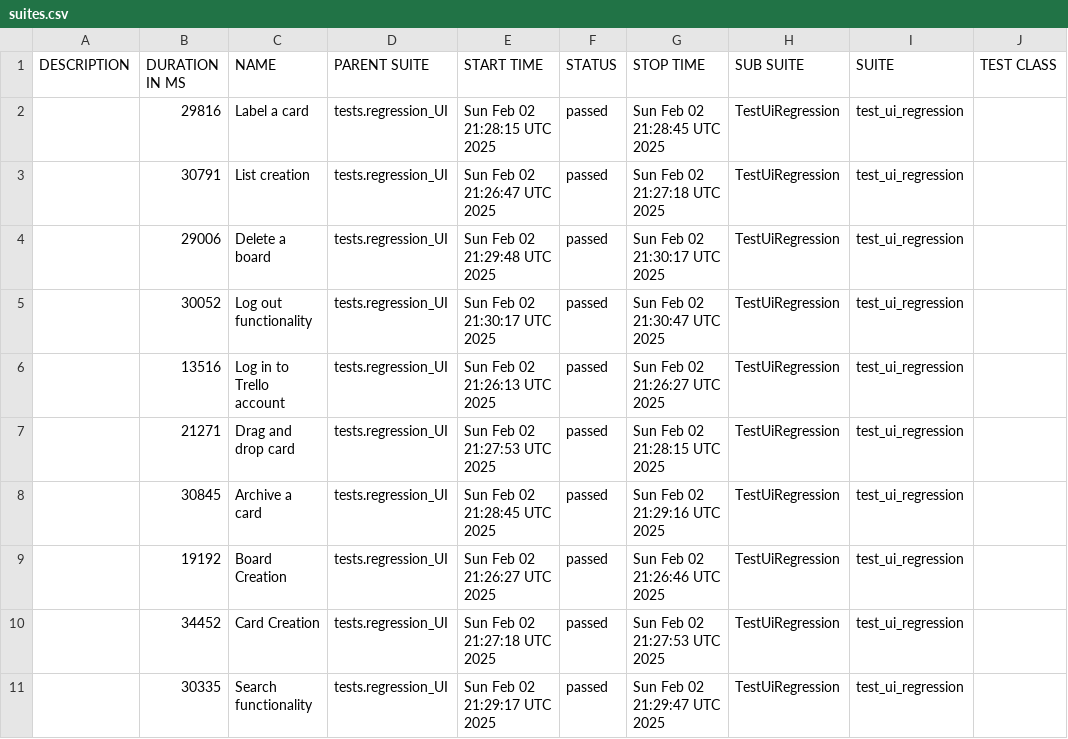
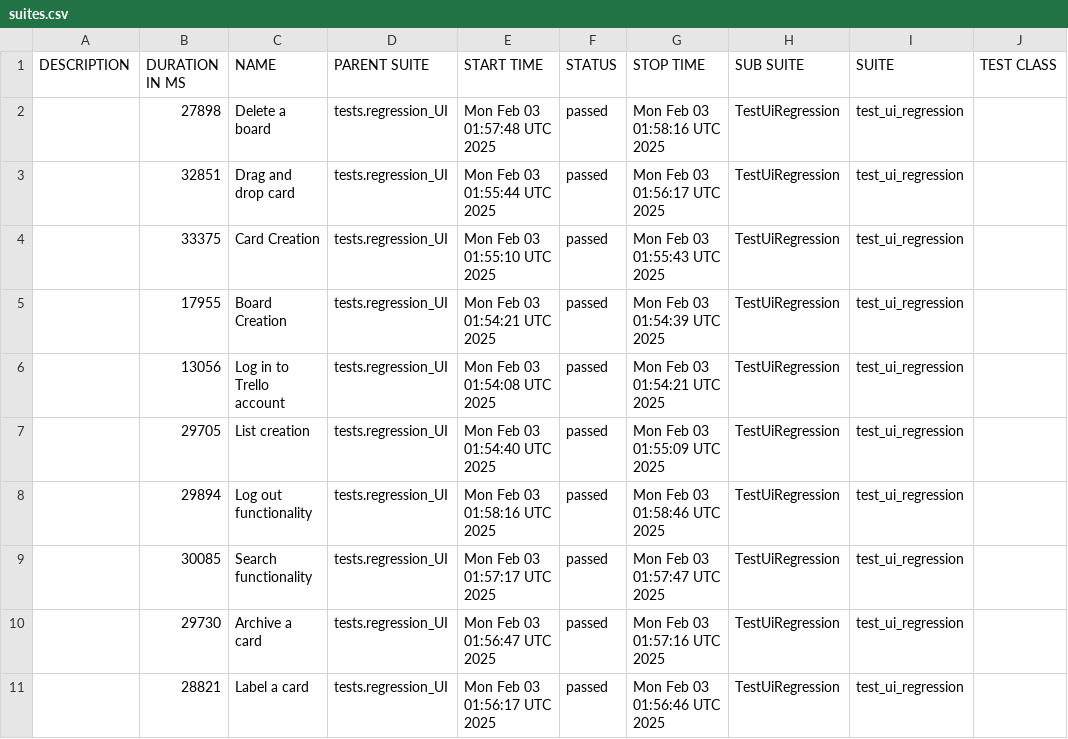
Before and after one commit to vkqapro/pythonPlaywright, a CSV file: data/suites.csv, drawn as a sheet; only a part is shown; the diff names each change by its address in the sheet, - before the commit and + after, or states it on an @@ line.

```diff
--- a/data/suites.csv
+++ b/data/suites.csv
-B2 (DURATION IN MS): 29816
+B2 (DURATION IN MS): 27898
-C2 (NAME): Label a card
+C2 (NAME): Delete a board
-E2 (START TIME): Sun Feb 02 21:28:15 UTC 2025
+E2 (START TIME): Mon Feb 03 01:57:48 UTC 2025
-G2 (STOP TIME): Sun Feb 02 21:28:45 UTC 2025
+G2 (STOP TIME): Mon Feb 03 01:58:16 UTC 2025
-B3 (DURATION IN MS): 30791
+B3 (DURATION IN MS): 32851
-C3 (NAME): List creation
+C3 (NAME): Drag and drop card
-E3 (START TIME): Sun Feb 02 21:26:47 UTC 2025
+E3 (START TIME): Mon Feb 03 01:55:44 UTC 2025
-G3 (STOP TIME): Sun Feb 02 21:27:18 UTC 2025
+G3 (STOP TIME): Mon Feb 03 01:56:17 UTC 2025
-B4 (DURATION IN MS): 29006
+B4 (DURATION IN MS): 33375
-C4 (NAME): Delete a board
+C4 (NAME): Card Creation
-E4 (START TIME): Sun Feb 02 21:29:48 UTC 2025
+E4 (START TIME): Mon Feb 03 01:55:10 UTC 2025
-G4 (STOP TIME): Sun Feb 02 21:30:17 UTC 2025
+G4 (STOP TIME): Mon Feb 03 01:55:43 UTC 2025
-B5 (DURATION IN MS): 30052
+B5 (DURATION IN MS): 17955
-C5 (NAME): Log out functionality
+C5 (NAME): Board Creation
-E5 (START TIME): Sun Feb 02 21:30:17 UTC 2025
+E5 (START TIME): Mon Feb 03 01:54:21 UTC 2025
-G5 (STOP TIME): Sun Feb 02 21:30:47 UTC 2025
+G5 (STOP TIME): Mon Feb 03 01:54:39 UTC 2025
-B6 (DURATION IN MS): 13516
+B6 (DURATION IN MS): 13056
-E6 (START TIME): Sun Feb 02 21:26:13 UTC 2025
+E6 (START TIME): Mon Feb 03 01:54:08 UTC 2025
-G6 (STOP TIME): Sun Feb 02 21:26:27 UTC 2025
+G6 (STOP TIME): Mon Feb 03 01:54:21 UTC 2025
-B7 (DURATION IN MS): 21271
+B7 (DURATION IN MS): 29705
-C7 (NAME): Drag and drop card
+C7 (NAME): List creation
-E7 (START TIME): Sun Feb 02 21:27:53 UTC 2025
+E7 (START TIME): Mon Feb 03 01:54:40 UTC 2025
-G7 (STOP TIME): Sun Feb 02 21:28:15 UTC 2025
+G7 (STOP TIME): Mon Feb 03 01:55:09 UTC 2025
-B8 (DURATION IN MS): 30845
+B8 (DURATION IN MS): 29894
-C8 (NAME): Archive a card
+C8 (NAME): Log out functionality
-E8 (START TIME): Sun Feb 02 21:28:45 UTC 2025
+E8 (START TIME): Mon Feb 03 01:58:16 UTC 2025
-G8 (STOP TIME): Sun Feb 02 21:29:16 UTC 2025
+G8 (STOP TIME): Mon Feb 03 01:58:46 UTC 2025
-B9 (DURATION IN MS): 19192
+B9 (DURATION IN MS): 30085
-C9 (NAME): Board Creation
+C9 (NAME): Search functionality
-E9 (START TIME): Sun Feb 02 21:26:27 UTC 2025
+E9 (START TIME): Mon Feb 03 01:57:17 UTC 2025
-G9 (STOP TIME): Sun Feb 02 21:26:46 UTC 2025
+G9 (STOP TIME): Mon Feb 03 01:57:47 UTC 2025
-B10 (DURATION IN MS): 34452
+B10 (DURATION IN MS): 29730
-C10 (NAME): Card Creation
+C10 (NAME): Archive a card
-E10 (START TIME): Sun Feb 02 21:27:18 UTC 2025
+E10 (START TIME): Mon Feb 03 01:56:47 UTC 2025
-G10 (STOP TIME): Sun Feb 02 21:27:53 UTC 2025
+G10 (STOP TIME): Mon Feb 03 01:57:16 UTC 2025
-B11 (DURATION IN MS): 30335
+B11 (DURATION IN MS): 28821
-C11 (NAME): Search functionality
+C11 (NAME): Label a card
-E11 (START TIME): Sun Feb 02 21:29:17 UTC 2025
+E11 (START TIME): Mon Feb 03 01:56:17 UTC 2025
-G11 (STOP TIME): Sun Feb 02 21:29:47 UTC 2025
+G11 (STOP TIME): Mon Feb 03 01:56:46 UTC 2025
```
Also changed, not shown: 48 other files.
